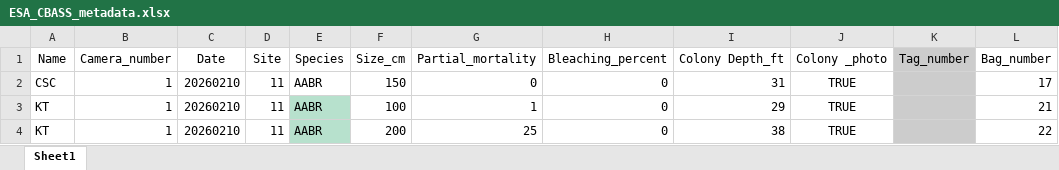
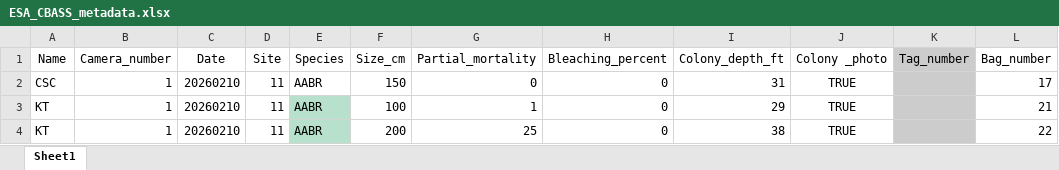
Before and after one commit to KiraTurnham/AS-CBASS.2026, an Excel workbook: Data/ESA_CBASS_metadata.xlsx, sheet Sheet1, drawn as a sheet; only a part is shown; values as stored, in another font and other column widths than the file's, no borders; the diff names each change by its address in the sheet, - before the commit and + after, or states it on an @@ line.

Commit message:
fixed column names

```diff
--- a/Data/ESA_CBASS_metadata.xlsx (sheet Sheet1)
+++ b/Data/ESA_CBASS_metadata.xlsx (sheet Sheet1)
-I1: Colony Depth_ft
+I1: Colony_depth_ft
```
